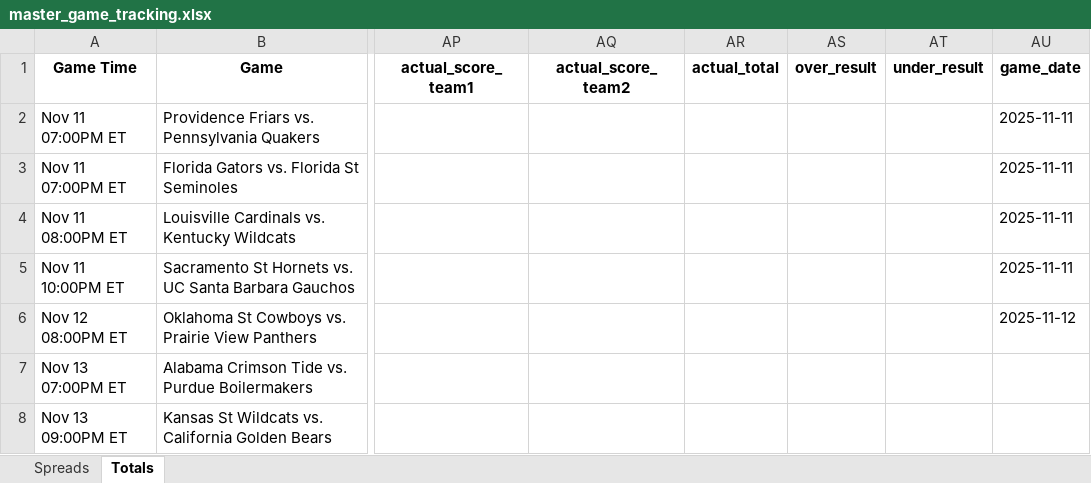
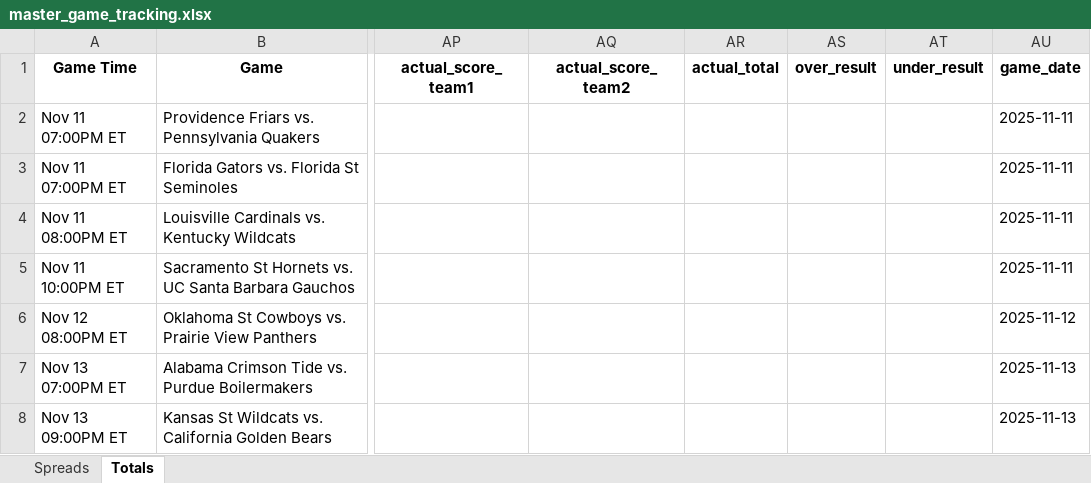
Before and after one commit to trashduty/cbb, an Excel workbook: master_game_tracking.xlsx, sheet Totals, drawn as a sheet; only a part is shown, gaps mark what is left out; values as stored, in another font and other column widths than the file's, no borders; the diff names each change by its address in the sheet, - before the commit and + after, or states it on an @@ line.

```diff
--- a/master_game_tracking.xlsx (sheet Totals)
+++ b/master_game_tracking.xlsx (sheet Totals)
-AU7:AU8 (game_date): (empty)
+AU7:AU8 (game_date): 2025-11-13
```
Also changed, not shown: sheet Spreads, 3 other files.
